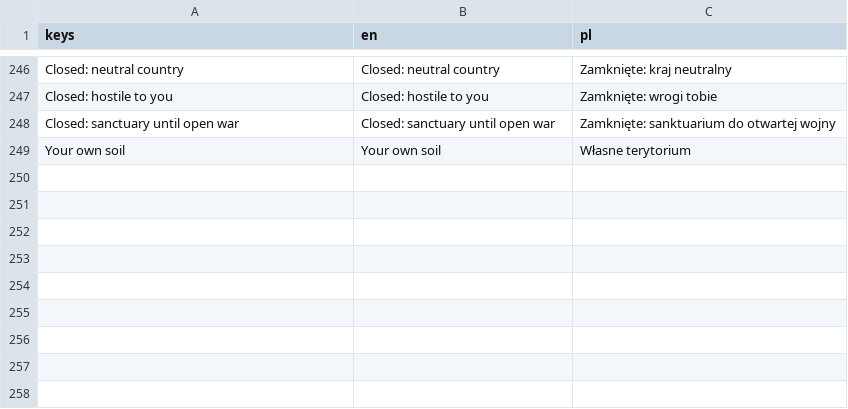
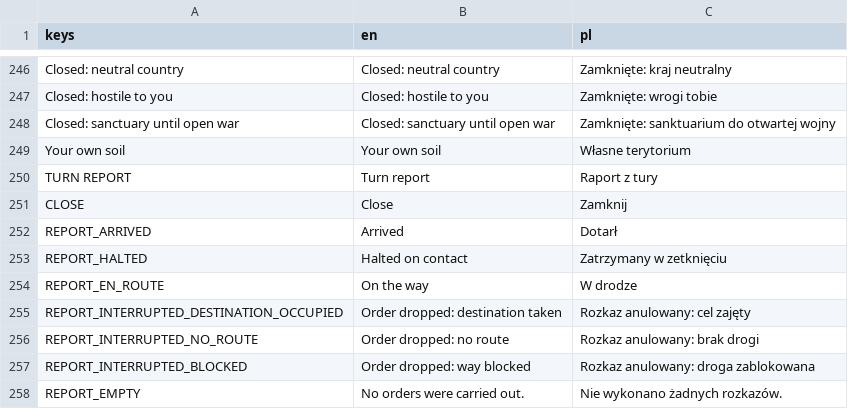
Before and after one commit to dawidczarczynski/eastern-flank, a CSV file: assets/i18n/strings.csv, drawn as a sheet; only a part is shown, gaps mark what is left out.

```diff
--- a/assets/i18n/strings.csv
+++ b/assets/i18n/strings.csv
@@ -249 +249,10 @@ Closed: sanctuary until open war,Closed: sanctuary until open war,Zamknięte: sa
 Your own soil,Your own soil,Własne terytorium
+TURN REPORT,Turn report,Raport z tury
+CLOSE,Close,Zamknij
+REPORT_ARRIVED,Arrived,Dotarł
+REPORT_HALTED,Halted on contact,Zatrzymany w zetknięciu
+REPORT_EN_ROUTE,On the way,W drodze
+REPORT_INTERRUPTED_DESTINATION_OCCUPIED,Order dropped: destination taken,Rozkaz anulowany: cel zajęty
+REPORT_INTERRUPTED_NO_ROUTE,Order dropped: no route,Rozkaz anulowany: brak drogi
+REPORT_INTERRUPTED_BLOCKED,Order dropped: way blocked,Rozkaz anulowany: droga zablokowana
+REPORT_EMPTY,No orders were carried out.,Nie wykonano żadnych rozkazów.
```
Also changed, not shown: 30 other files.
